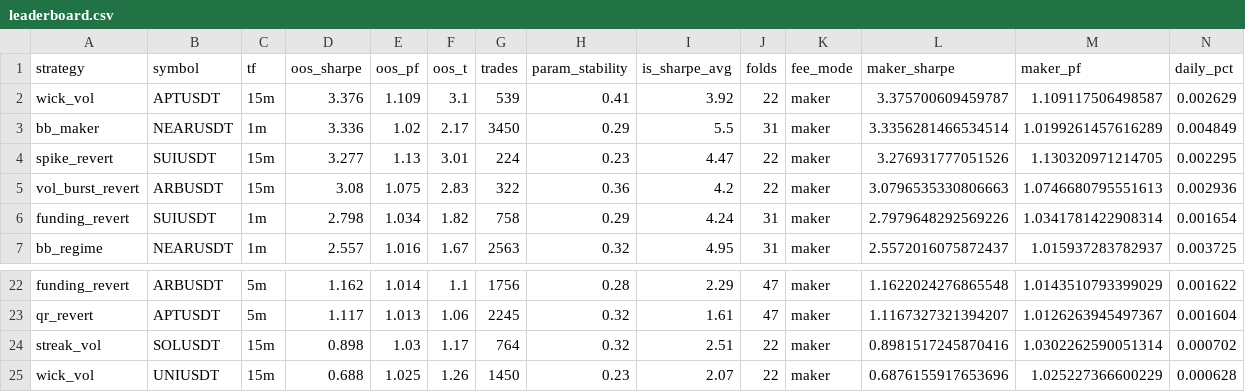
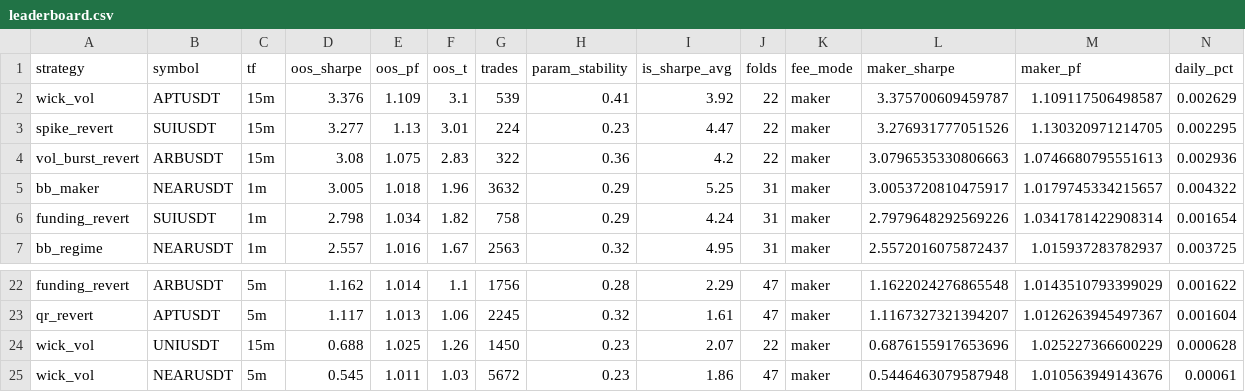
Before and after one commit to davletovaalmira11-creator/my-termux-project, a CSV file: scalp-lab/reports/leaderboard.csv, drawn as a sheet; only a part is shown, gaps mark what is left out; removed rows and columns are numbered as before the commit, all else as after; rows hold the shown columns only; the diff names each change by its address in the sheet, - before the commit and + after, or states it on an @@ line.

```diff
--- a/scalp-lab/reports/leaderboard.csv
+++ b/scalp-lab/reports/leaderboard.csv
-row 3: bb_maker | NEARUSDT | 1m | 3.336 | 1.02 | 2.17 | 3450 | 0.29 | 5.5 | 31 | maker | 3.3356281466534514 | 1.0199261457616289 | 0.004849
+row 5: bb_maker | NEARUSDT | 1m | 3.005 | 1.018 | 1.96 | 3632 | 0.29 | 5.25 | 31 | maker | 3.0053720810475917 | 1.0179745334215657 | 0.004322
-row 24: streak_vol | SOLUSDT | 15m | 0.898 | 1.03 | 1.17 | 764 | 0.32 | 2.51 | 22 | maker | 0.8981517245870416 | 1.0302262590051314 | 0.000702
+row 25: wick_vol | NEARUSDT | 5m | 0.545 | 1.011 | 1.03 | 5672 | 0.23 | 1.86 | 47 | maker | 0.5446463079587948 | 1.010563949143676 | 0.00061
```
Also changed, not shown: scalp-lab/reports/archive.csv, 2 other files.
